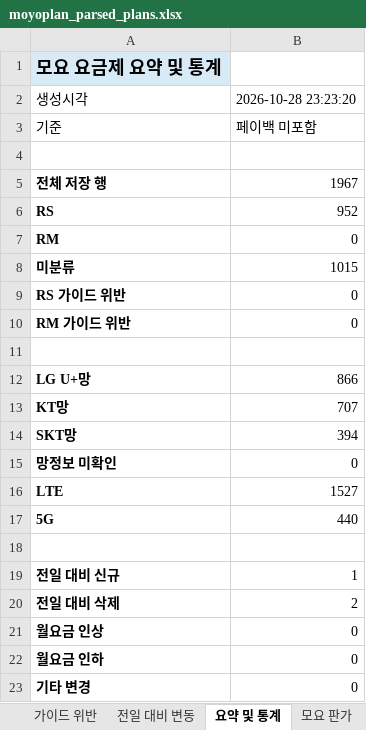
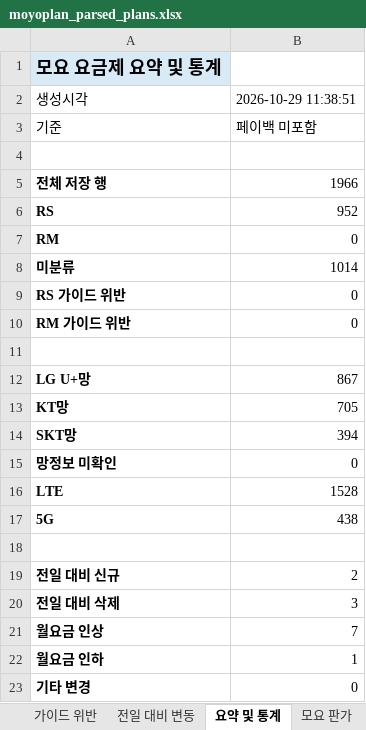
Before and after one commit to kjch444-sketchs/moyoplan-crawler, an Excel workbook: moyoplan_parsed_plans.xlsx, sheet 요약 및 통계, drawn as a sheet; values as stored, in another font and other column widths than the file's, no borders; the diff names each change by its address in the sheet, - before the commit and + after, or states it on an @@ line.

```diff
--- a/moyoplan_parsed_plans.xlsx (sheet 요약 및 통계)
+++ b/moyoplan_parsed_plans.xlsx (sheet 요약 및 통계)
-B2: 2026-10-28 23:23:20
+B2: 2026-10-29 11:38:51
-B5: 1967
+B5: 1966
-B8: 1015
+B8: 1014
-B12: 866
+B12: 867
-B13: 707
+B13: 705
-B16: 1527
+B16: 1528
-B17: 440
+B17: 438
-B19: 1
+B19: 2
-B20: 2
+B20: 3
-B21: 0
+B21: 7
-B22: 0
+B22: 1
```
Also changed, not shown: sheet 페이백 포함, sheet 전일 대비 변동, sheet 페이백 미포함, hidden cells.
